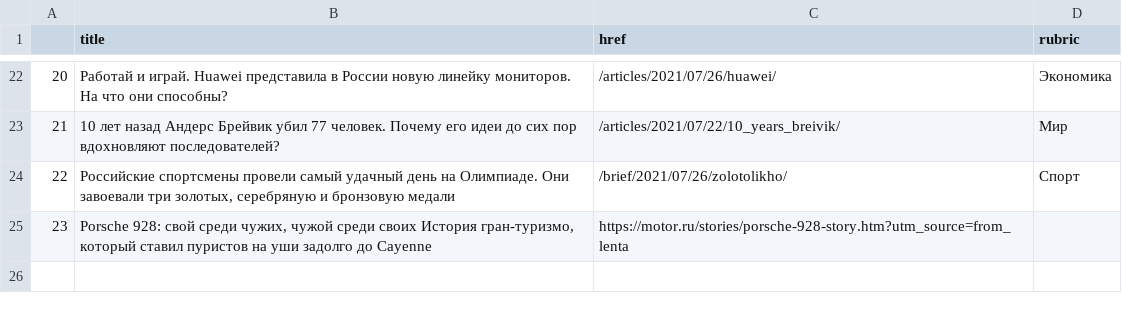
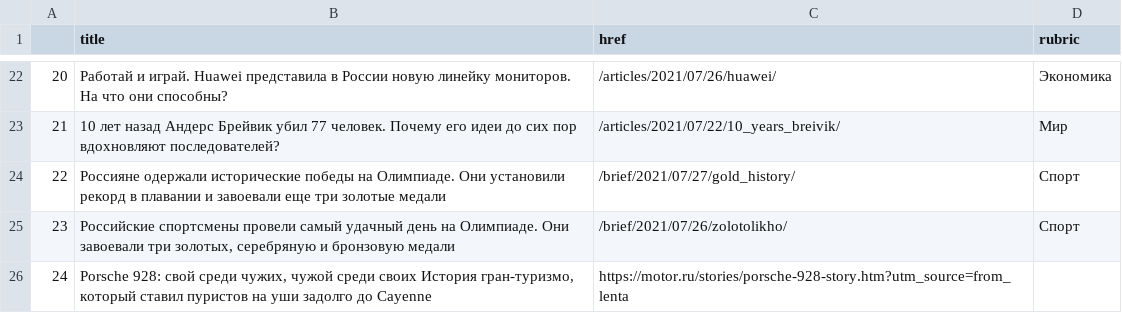
Before and after one commit to anastasiajourno/hw_auto_scraper, a CSV file: df_lenta.csv, drawn as a sheet; only a part is shown, gaps mark what is left out; addresses are those after the commit; the diff names each change by its address in the sheet, - before the commit and + after, or states it on an @@ line.

```diff
--- a/df_lenta.csv
+++ b/df_lenta.csv
+row 24: 22 | Россияне одержали исторические победы на Олимпиаде. Они установили рекорд в плавании и завоевали еще три золотые медали | /brief/2021/07/27/gold_history/ | Спорт
@@ column A renumbered from row 25 down @@
```
